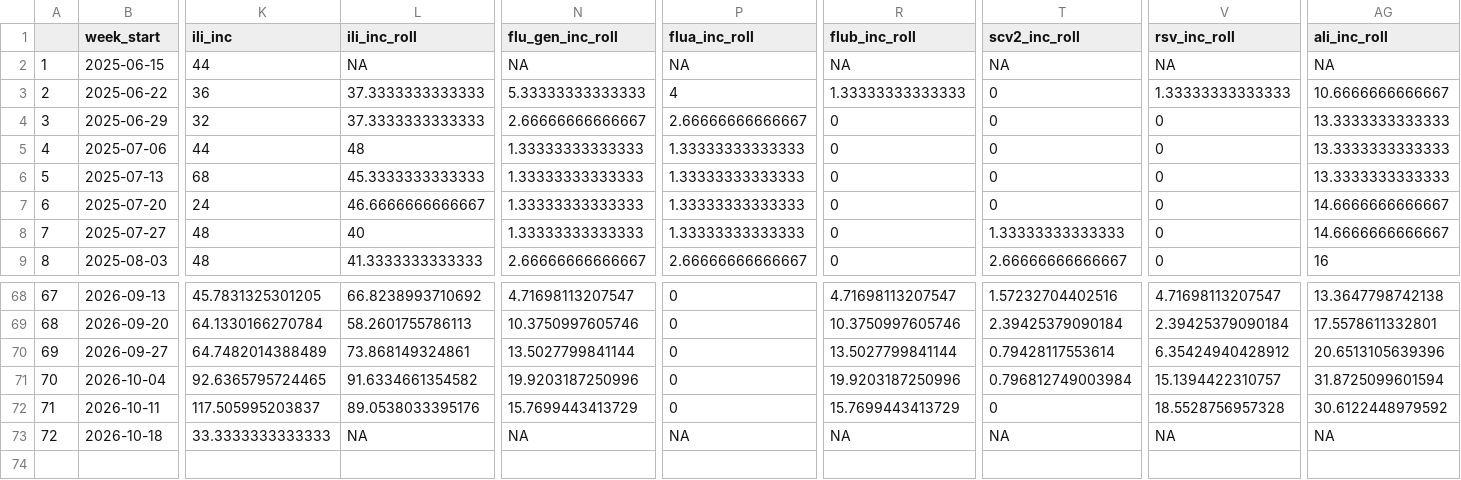
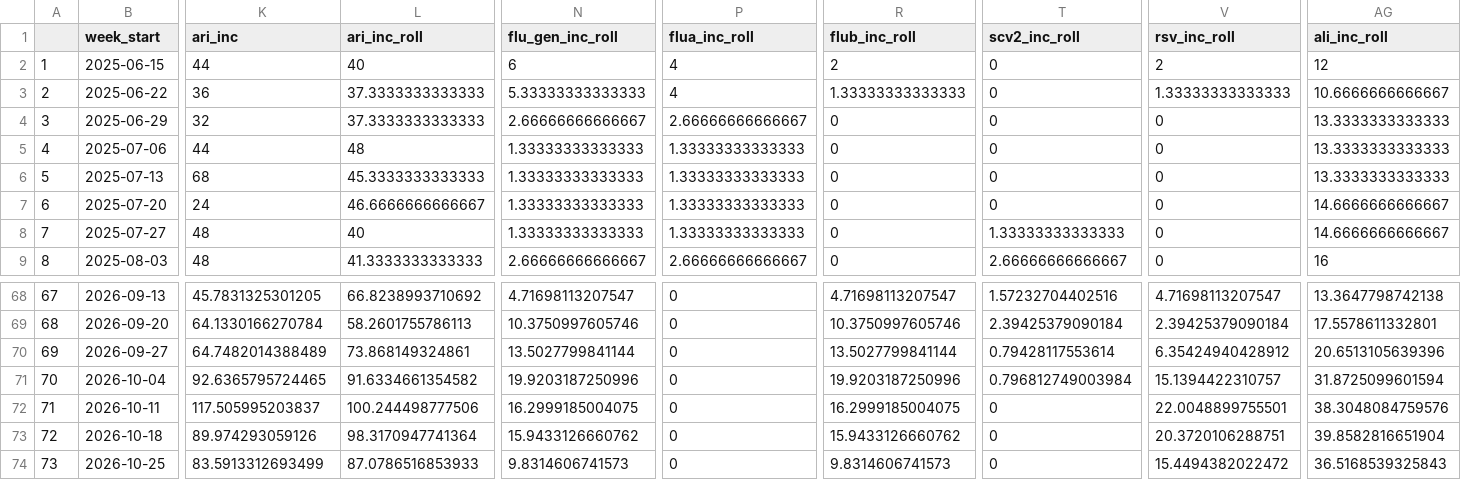
Before and after one commit to funsaludinvestigacion/enfermedades_infecciosas, a CSV file: docs/vigicasa_resp_weekly.csv, drawn as a sheet; only a part is shown, gaps mark what is left out; rows hold the shown columns only; the diff covers the shown part only; the diff names each change by its address in the sheet, - before the commit and + after, or states it on an @@ line.

```diff
--- a/docs/vigicasa_resp_weekly.csv
+++ b/docs/vigicasa_resp_weekly.csv
-K1: ili_inc
+K1: ari_inc
-L1: ili_inc_roll
+L1: ari_inc_roll
-L2 (ari_inc_roll): NA
+L2 (ari_inc_roll): 40
-N2 (flu_gen_inc_roll): NA
+N2 (flu_gen_inc_roll): 6
-P2 (flua_inc_roll): NA
+P2 (flua_inc_roll): 4
-R2 (flub_inc_roll): NA
+R2 (flub_inc_roll): 2
-T2 (scv2_inc_roll): NA
+T2 (scv2_inc_roll): 0
-V2 (rsv_inc_roll): NA
+V2 (rsv_inc_roll): 2
-AG2 (ali_inc_roll): NA
+AG2 (ali_inc_roll): 12
-L72 (ari_inc_roll): 89.0538033395176
+L72 (ari_inc_roll): 100.244498777506
-N72 (flu_gen_inc_roll): 15.7699443413729
+N72 (flu_gen_inc_roll): 16.2999185004075
-R72 (flub_inc_roll): 15.7699443413729
+R72 (flub_inc_roll): 16.2999185004075
-V72 (rsv_inc_roll): 18.5528756957328
+V72 (rsv_inc_roll): 22.0048899755501
-AG72 (ali_inc_roll): 30.6122448979592
+AG72 (ali_inc_roll): 38.3048084759576
-K73 (ari_inc): 33.3333333333333
+K73 (ari_inc): 89.974293059126
-L73 (ari_inc_roll): NA
+L73 (ari_inc_roll): 98.3170947741364
-N73 (flu_gen_inc_roll): NA
+N73 (flu_gen_inc_roll): 15.9433126660762
-P73 (flua_inc_roll): NA
+P73 (flua_inc_roll): 0
-R73 (flub_inc_roll): NA
+R73 (flub_inc_roll): 15.9433126660762
-T73 (scv2_inc_roll): NA
+T73 (scv2_inc_roll): 0
-V73 (rsv_inc_roll): NA
+V73 (rsv_inc_roll): 20.3720106288751
-AG73 (ali_inc_roll): NA
+AG73 (ali_inc_roll): 39.8582816651904
+row 74: 73 | 2026-10-25 | 83.5913312693499 | 87.0786516853933 | 9.8314606741573 | 0 | 9.8314606741573 | 0 | 15.4494382022472 | 36.5168539325843
```
Also changed, not shown: 19 edited cells elsewhere in this file, docs/resp_incidence_age.csv, docs/resp_incidence_muni.csv, 4 other files.
